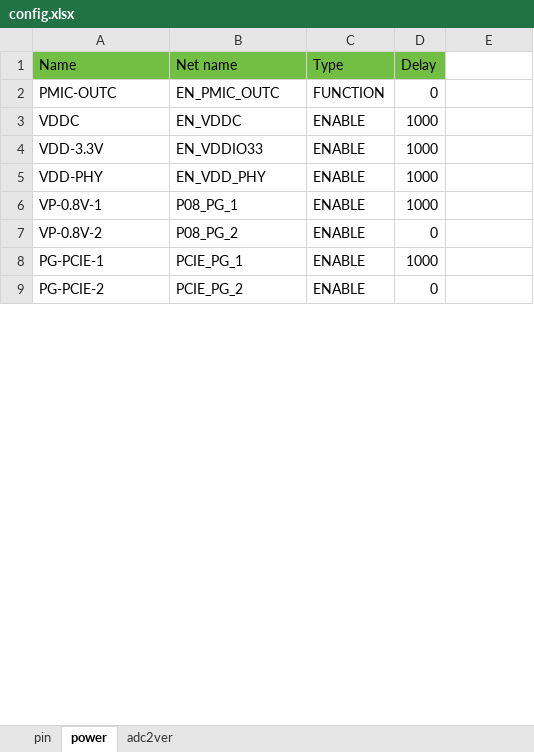
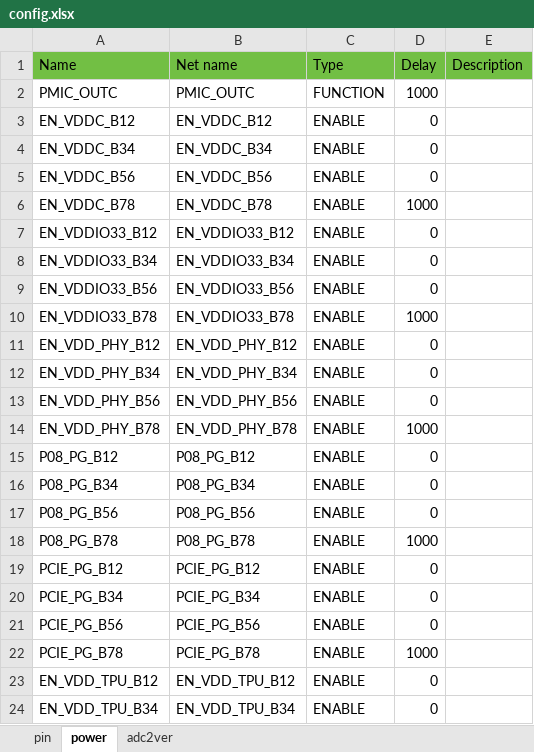
Before and after one commit to sophgo/mcu, an Excel workbook: SC7PRO/config.xlsx, sheet power, drawn as a sheet; only a part is shown; values as stored, in another font and other column widths than the file's, no borders; removed rows and columns are numbered as before the commit, all else as after; the diff covers the shown part only; the diff names each change by its address in the sheet, - before the commit and + after, or states it on an @@ line.

```diff
--- a/SC7PRO/config.xlsx (sheet power)
+++ b/SC7PRO/config.xlsx (sheet power)
-E1: (empty)
+E1: Description
-E1 fill: none
+E1 fill: #72BF44
-A2 (Name): PMIC-OUTC
+A2 (Name): PMIC_OUTC
-B2 (Net name): EN_PMIC_OUTC
+B2 (Net name): PMIC_OUTC
-D2 (Delay): 0
+D2 (Delay): 1000
+row 3: EN_VDDC_B12 | EN_VDDC_B12 | ENABLE | 0
+row 4: EN_VDDC_B34 | EN_VDDC_B34 | ENABLE | 0
+row 5: EN_VDDC_B56 | EN_VDDC_B56 | ENABLE | 0
-A6 (Name): VDDC
+A6 (Name): EN_VDDC_B78
-B6 (Net name): EN_VDDC
+B6 (Net name): EN_VDDC_B78
+row 7: EN_VDDIO33_B12 | EN_VDDIO33_B12 | ENABLE | 0
+row 8: EN_VDDIO33_B34 | EN_VDDIO33_B34 | ENABLE | 0
+row 9: EN_VDDIO33_B56 | EN_VDDIO33_B56 | ENABLE | 0
-A10 (Name): VDD-3.3V
+A10 (Name): EN_VDDIO33_B78
-B10 (Net name): EN_VDDIO33
+B10 (Net name): EN_VDDIO33_B78
+row 11: EN_VDD_PHY_B12 | EN_VDD_PHY_B12 | ENABLE | 0
+row 12: EN_VDD_PHY_B34 | EN_VDD_PHY_B34 | ENABLE | 0
+row 13: EN_VDD_PHY_B56 | EN_VDD_PHY_B56 | ENABLE | 0
-A14 (Name): VDD-PHY
+A14 (Name): EN_VDD_PHY_B78
-B14 (Net name): EN_VDD_PHY
+B14 (Net name): EN_VDD_PHY_B78
-row 6: VP-0.8V-1 | P08_PG_1 | ENABLE | 1000
-A15 (Name): VP-0.8V-2
+A15 (Name): P08_PG_B12
-B15 (Net name): P08_PG_2
+B15 (Net name): P08_PG_B12
+row 16: P08_PG_B34 | P08_PG_B34 | ENABLE | 0
+row 17: P08_PG_B56 | P08_PG_B56 | ENABLE | 0
-A18 (Name): PG-PCIE-1
+A18 (Name): P08_PG_B78
-B18 (Net name): PCIE_PG_1
+B18 (Net name): P08_PG_B78
-A19 (Name): PG-PCIE-2
+A19 (Name): PCIE_PG_B12
-B19 (Net name): PCIE_PG_2
+B19 (Net name): PCIE_PG_B12
+row 20: PCIE_PG_B34 | PCIE_PG_B34 | ENABLE | 0
+row 21: PCIE_PG_B56 | PCIE_PG_B56 | ENABLE | 0
+row 22: PCIE_PG_B78 | PCIE_PG_B78 | ENABLE | 1000
+row 23: EN_VDD_TPU_B12 | EN_VDD_TPU_B12 | ENABLE | 0
+row 24: EN_VDD_TPU_B34 | EN_VDD_TPU_B34 | ENABLE | 0
```
Also changed, not shown: 14 added rows, 4 removed rows and 23 edited cells elsewhere in this sheet, sheet pin, sheet adc2ver, formulas that keep their value, hidden cells, 53 other files.
